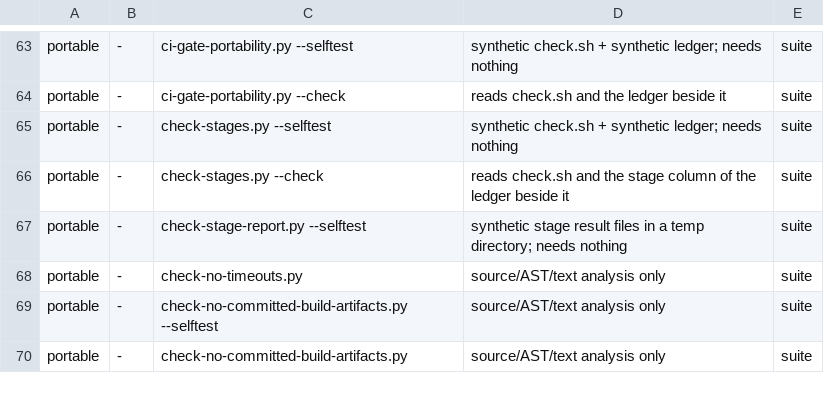
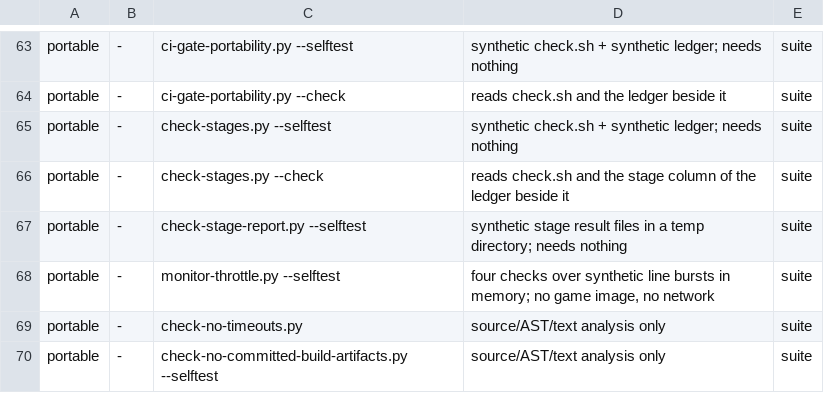
Before and after one commit to Banon-Labs/er-mods-rs, a TSV file: docs/ci-gate-portability.tsv, drawn as a sheet; only a part is shown, gaps mark what is left out; the shorter side is filled out with more unchanged rows; the diff names each change by its address in the sheet, - before the commit and + after, or states it on an @@ line.

```diff
--- a/docs/ci-gate-portability.tsv
+++ b/docs/ci-gate-portability.tsv
+row 68: portable | - | monitor-throttle.py --selftest | four checks over synthetic line bursts in memory; no game image, no network | suite
```
Also changed, not shown: 2 other files.
